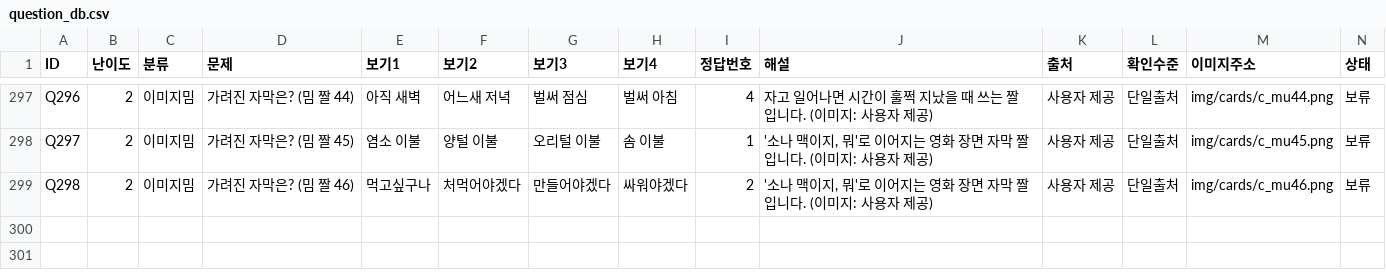
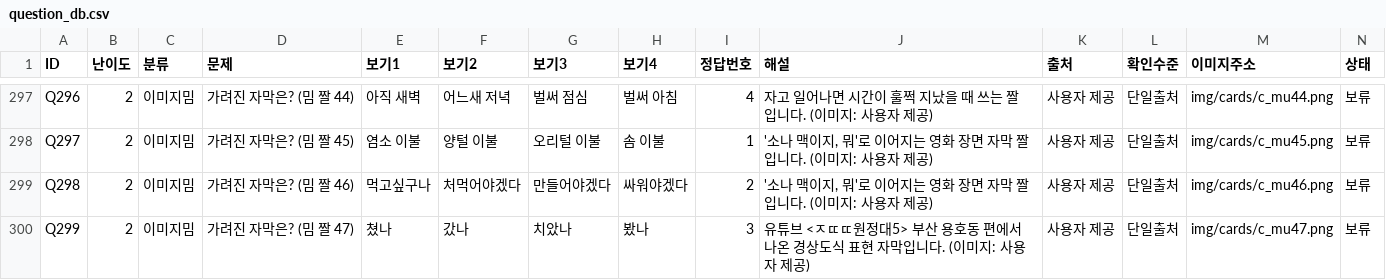
Before and after one commit to memejalal2026-km/memejalal, a CSV file: tools/question_db.csv, drawn as a sheet; only a part is shown, gaps mark what is left out; rows hold the shown columns only; the diff names each change by its address in the sheet, - before the commit and + after, or states it on an @@ line.

```diff
--- a/tools/question_db.csv
+++ b/tools/question_db.csv
+row 300: Q299 | 2 | 이미지밈 | 가려진 자막은? (밈 짤 47) | 쳤나 | 갔나 | 치았나 | 봤나 | 3 | 유튜브 <ㅈㄸㄸ원정대5> 부산 용호동 편에서 나온 경상도식 표현 자막입니다. (이미지: 사용자 제공) | 사용자 제공 | 단일출처 | img/cards/c_mu47.png | 보류
```
Also changed, not shown: 6 other files.
